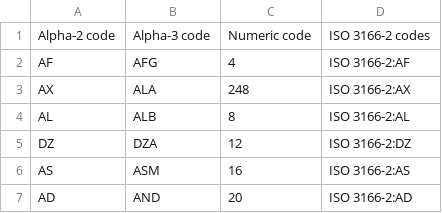
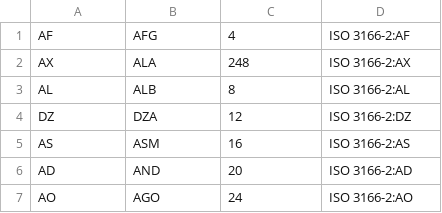
Before and after one commit to michaelwittig/node-i18n-iso-countries, a CSV file: codes.csv, drawn as a sheet; only a part is shown; the shorter side is filled out with more unchanged rows.

```diff
--- a/codes.csv
+++ b/codes.csv
@@ -1,2 +1 @@
-Alpha-2 code;Alpha-3 code;Numeric code;ISO 3166-2 codes
 AF;AFG;4;ISO 3166-2:AF
```
Also changed, not shown: 6 other files.
